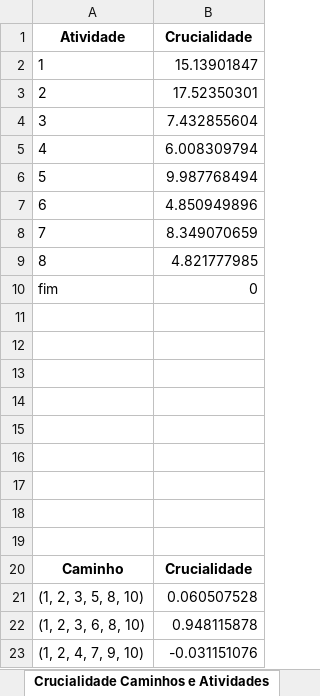
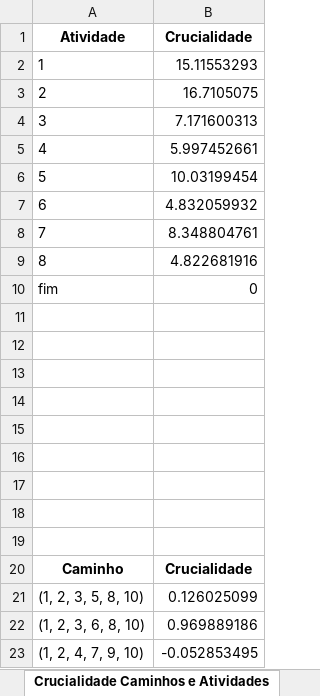
Before and after one commit to gaba23/ARNA_UFPE, an Excel workbook: api/Modelo_Riscos.xlsx, sheet Crucialidade Caminhos e Atividades, drawn as a sheet; values as stored, in another font and other column widths than the file's, no borders; the diff names each change by its address in the sheet, - before the commit and + after, or states it on an @@ line.

```diff
--- a/api/Modelo_Riscos.xlsx (sheet Crucialidade Caminhos e Atividades)
+++ b/api/Modelo_Riscos.xlsx (sheet Crucialidade Caminhos e Atividades)
-B2 (Crucialidade): 15.13901847
+B2 (Crucialidade): 15.11553293
-B3 (Crucialidade): 17.52350301
+B3 (Crucialidade): 16.7105075
-B4 (Crucialidade): 7.432855604
+B4 (Crucialidade): 7.171600313
-B5 (Crucialidade): 6.008309794
+B5 (Crucialidade): 5.997452661
-B6 (Crucialidade): 9.987768494
+B6 (Crucialidade): 10.03199454
-B7 (Crucialidade): 4.850949896
+B7 (Crucialidade): 4.832059932
-B8 (Crucialidade): 8.349070659
+B8 (Crucialidade): 8.348804761
-B9 (Crucialidade): 4.821777985
+B9 (Crucialidade): 4.822681916
-B21 (Crucialidade): 0.060507528
+B21 (Crucialidade): 0.126025099
-B22 (Crucialidade): 0.948115878
+B22 (Crucialidade): 0.969889186
-B23 (Crucialidade): -0.031151076
+B23 (Crucialidade): -0.052853495
```
Also changed, not shown: sheet Riscos, sheet Atividades, sheet Caminhos, sheet Distribuição Projeto e Risco, sheet Caminhos Críticos, sheet Atividades Críticas, 26 other files.
